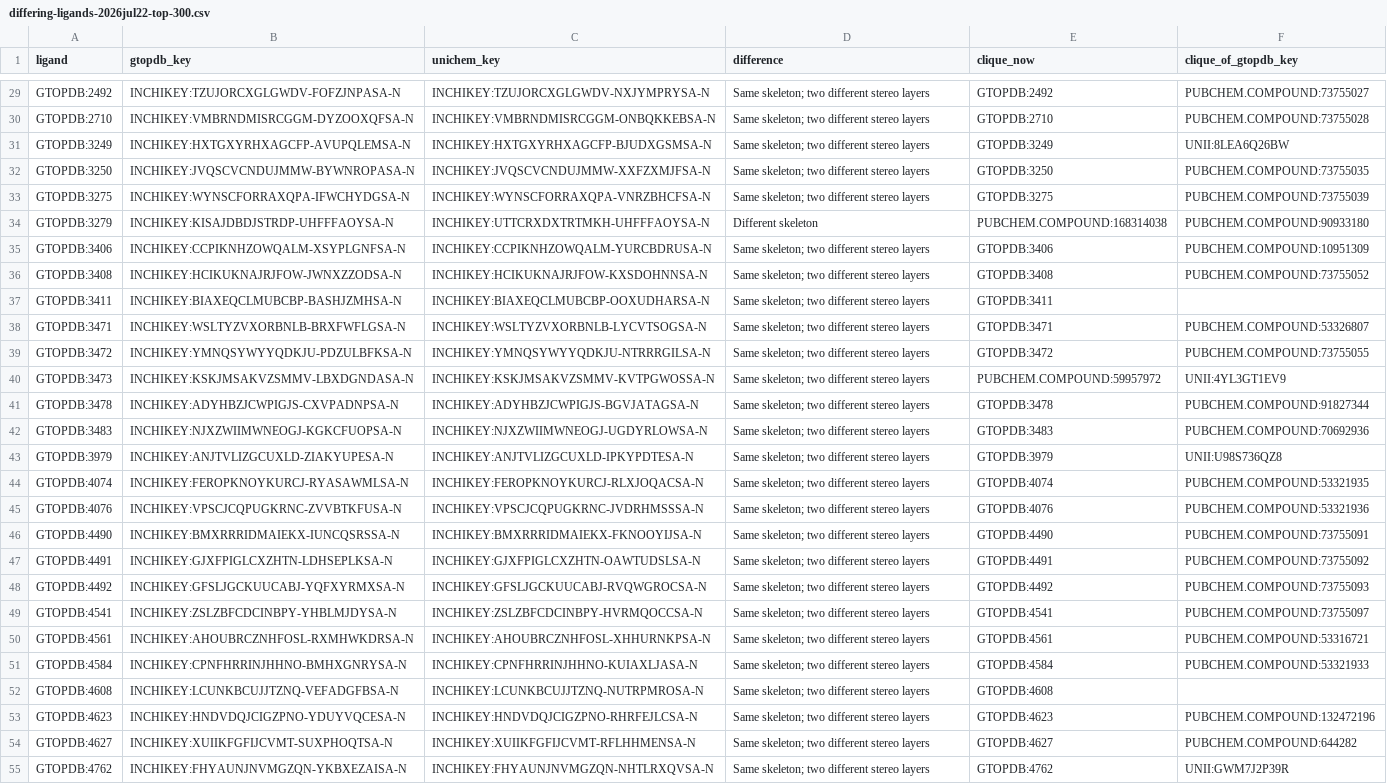
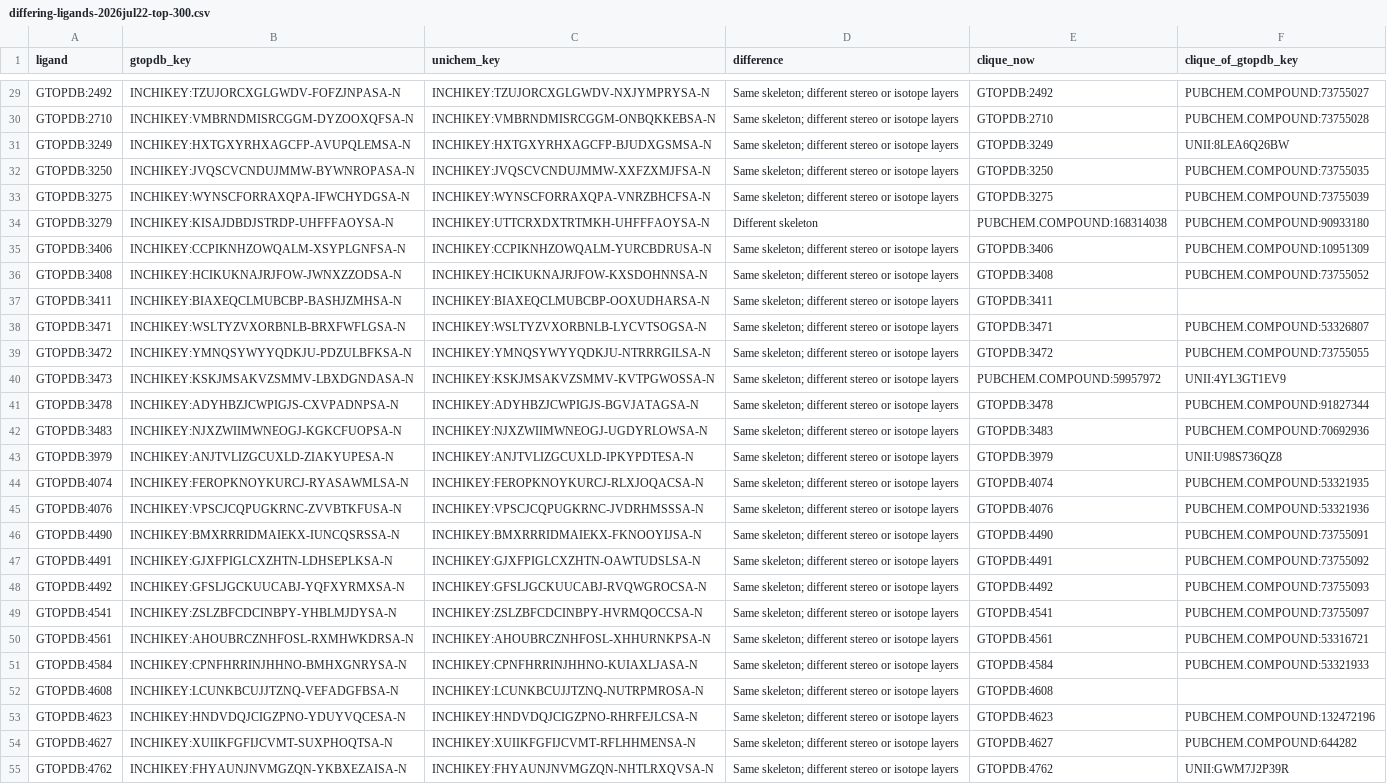
Before and after one commit to NCATSTranslator/Babel, a CSV file: docs/sources/GTOPDB/unichem-stereo/differing-ligands-2026jul22-top-300.csv, drawn as a sheet; only a part is shown, gaps mark what is left out; the diff covers the shown part only; the diff names each change by its address in the sheet, - before the commit and + after, or states it on an @@ line.

```diff
--- a/docs/sources/GTOPDB/unichem-stereo/differing-ligands-2026jul22-top-300.csv
+++ b/docs/sources/GTOPDB/unichem-stereo/differing-ligands-2026jul22-top-300.csv
-D29:D33 (difference): Same skeleton; two different stereo layers
+D29:D33 (difference): Same skeleton; different stereo or isotope layers
-D35:D55 (difference): Same skeleton; two different stereo layers
+D35:D55 (difference): Same skeleton; different stereo or isotope layers
```
Also changed, not shown: 58 edited cells elsewhere in this file, 4 other files.
